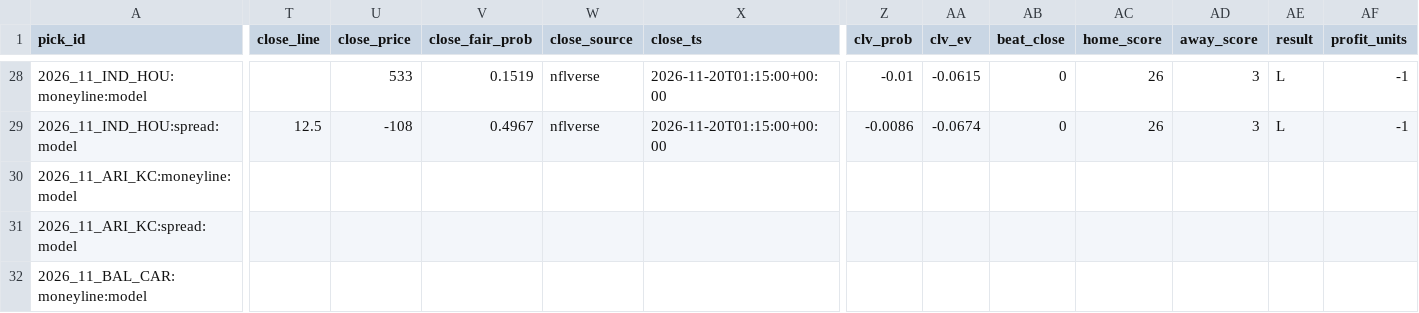
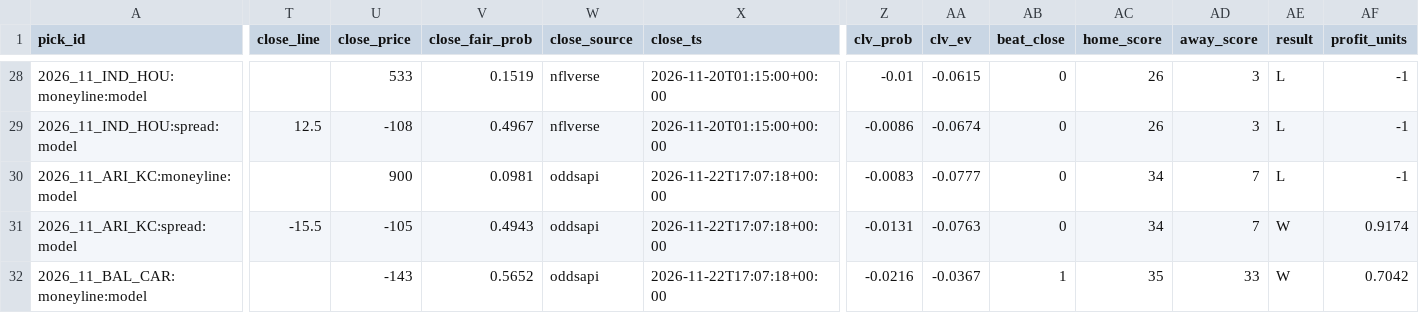
Before and after one commit to murphyryan625/nfl-predictor, a CSV file: data/clv_picks.csv, drawn as a sheet; only a part is shown, gaps mark what is left out; the diff covers the shown part only; the diff names each change by its address in the sheet, - before the commit and + after, or states it on an @@ line.

```diff
--- a/data/clv_picks.csv
+++ b/data/clv_picks.csv
-U30 (close_price): (empty)
+U30 (close_price): 900
-V30 (close_fair_prob): (empty)
+V30 (close_fair_prob): 0.0981
-W30:W32 (close_source): (empty)
+W30:W32 (close_source): oddsapi
-X30:X32 (close_ts): (empty)
+X30:X32 (close_ts): 2026-11-22T17:07:18+00:00
-Z30 (clv_prob): (empty)
+Z30 (clv_prob): -0.0083
-AA30 (clv_ev): (empty)
+AA30 (clv_ev): -0.0777
-AB30:AB31 (beat_close): (empty)
+AB30:AB31 (beat_close): 0
-AC30:AC31 (home_score): (empty)
+AC30:AC31 (home_score): 34
-AD30:AD31 (away_score): (empty)
+AD30:AD31 (away_score): 7
-AE30 (result): (empty)
+AE30 (result): L
-AF30 (profit_units): (empty)
+AF30 (profit_units): -1
-T31 (close_line): (empty)
+T31 (close_line): -15.5
-U31 (close_price): (empty)
+U31 (close_price): -105
-V31 (close_fair_prob): (empty)
+V31 (close_fair_prob): 0.4943
-Z31 (clv_prob): (empty)
+Z31 (clv_prob): -0.0131
-AA31 (clv_ev): (empty)
+AA31 (clv_ev): -0.0763
-AE31:AE32 (result): (empty)
+AE31:AE32 (result): W
-AF31 (profit_units): (empty)
+AF31 (profit_units): 0.9174
-U32 (close_price): (empty)
+U32 (close_price): -143
-V32 (close_fair_prob): (empty)
+V32 (close_fair_prob): 0.5652
-Z32 (clv_prob): (empty)
+Z32 (clv_prob): -0.0216
-AA32 (clv_ev): (empty)
+AA32 (clv_ev): -0.0367
-AB32 (beat_close): (empty)
+AB32 (beat_close): 1
-AC32 (home_score): (empty)
+AC32 (home_score): 35
-AD32 (away_score): (empty)
+AD32 (away_score): 33
-AF32 (profit_units): (empty)
+AF32 (profit_units): 0.7042
```
Also changed, not shown: 150 edited cells elsewhere in this file, data/clv_odds_snapshots.csv, data/predictions.csv, 4 other files.
